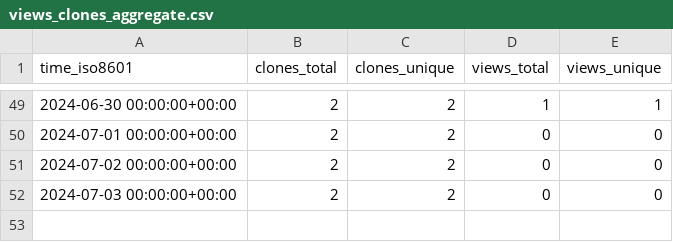
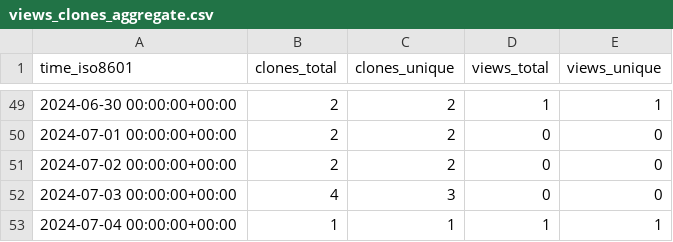
Before and after one commit to cschu/gff_quantifier, a CSV file: cschu/gff_quantifier/ghrs-data/views_clones_aggregate.csv, drawn as a sheet; only a part is shown, gaps mark what is left out.

```diff
--- a/cschu/gff_quantifier/ghrs-data/views_clones_aggregate.csv
+++ b/cschu/gff_quantifier/ghrs-data/views_clones_aggregate.csv
@@ -51,2 +51,3 @@ time_iso8601,clones_total,clones_unique,views_total,views_unique
 2024-07-02 00:00:00+00:00,2,2,0,0
-2024-07-03 00:00:00+00:00,2,2,0,0
+2024-07-03 00:00:00+00:00,4,3,0,0
+2024-07-04 00:00:00+00:00,1,1,1,1
```
Also changed, not shown: 1 other file.
